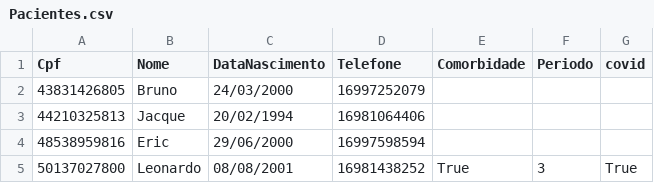
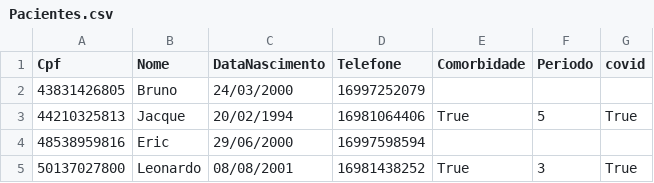
Before and after one commit to BrunoBronze/5by5-ativ02, a CSV file: Pacientes.csv, drawn as a sheet.

```diff
--- a/Pacientes.csv
+++ b/Pacientes.csv
@@ -2,3 +2,3 @@ Cpf,Nome,DataNascimento,Telefone,Comorbidade,Periodo,covid,
 43831426805,Bruno,24/03/2000,16997252079,,,,
-44210325813,Jacque,20/02/1994,16981064406,,,,
+44210325813,Jacque,20/02/1994,16981064406,True,5,True
 48538959816,Eric,29/06/2000,16997598594,,,,
```
Also changed, not shown: 4 other files.
